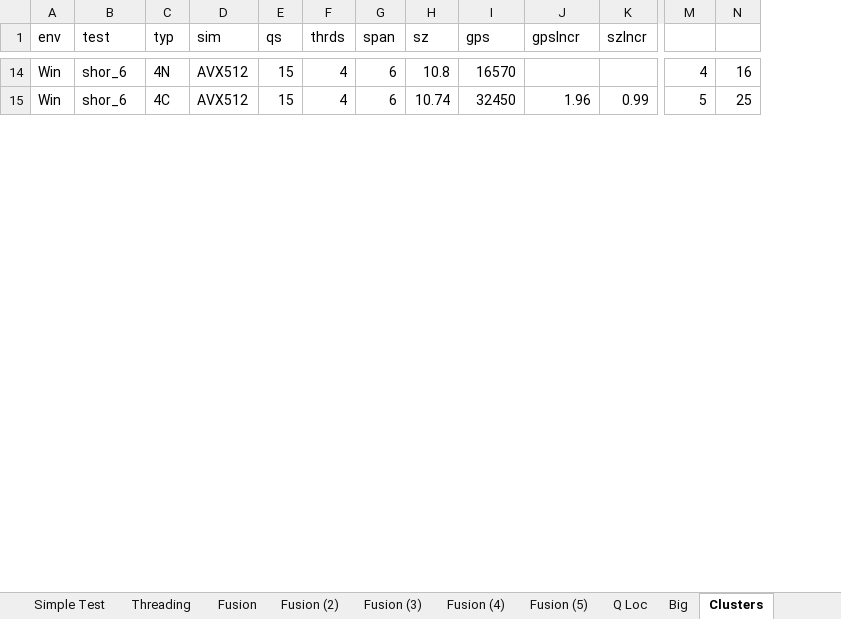
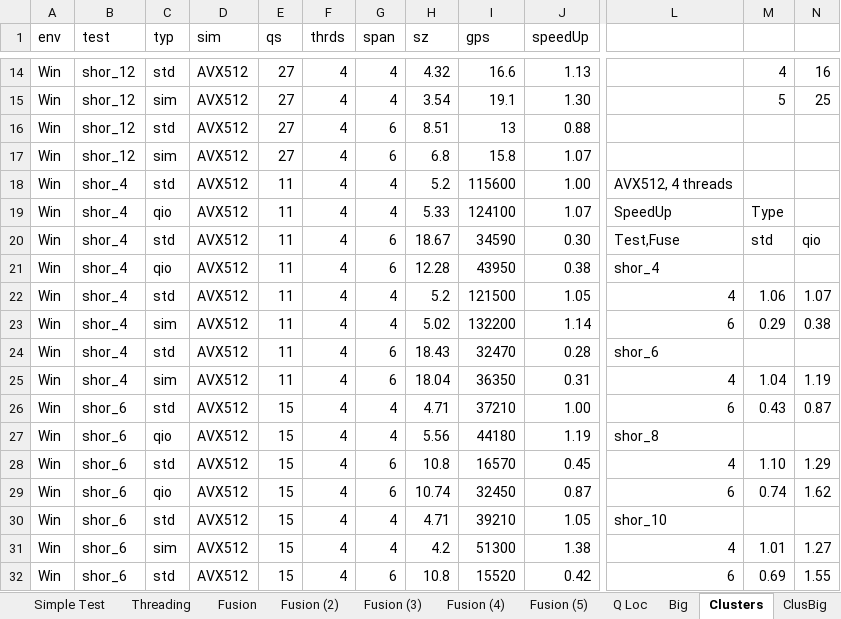
Before and after one commit to microsoft/qsharp-runtime, an Excel workbook: src/Simulation/Native/stats.xlsx, sheet Clusters, drawn as a sheet; only a part is shown, gaps mark what is left out; values as stored, in another font and other column widths than the file's, no cell formats; conditional formats not drawn; removed rows and columns are numbered as before the commit, all else as after; rows hold the shown columns only; the diff covers the shown part only; the diff names each change by its address in the sheet, - before the commit and + after, or states it on an @@ line.

```diff
--- a/src/Simulation/Native/stats.xlsx (sheet Clusters)
+++ b/src/Simulation/Native/stats.xlsx (sheet Clusters)
+sheet tab: ClusBig
-column K (szIncr), row 15: 0.99
+column L, empty
-J1: gpsIncr
+J1: speedUp
-B14:B15 (test): shor_6
+B14:B15 (test): shor_12
-C14 (typ): 4N
+C14 (typ): std
-E14:E15 (qs): 15
+E14:E15 (qs): 27
-G14:G15 (span): 6
+G14:G15 (span): 4
-H14 (sz): 10.8
+H14 (sz): 4.32
-I14 (gps): 16570
+I14 (gps): 16.6
-J14 (speedUp): (empty)
+J14 (speedUp): 1.13
-C15 (typ): 4C
+C15 (typ): sim
-H15 (sz): 10.74
+H15 (sz): 3.54
-I15 (gps): 32450
+I15 (gps): 19.1
-J15 (speedUp): 1.96
+J15 (speedUp): 1.30
+row 16: Win | shor_12 | std | AVX512 | 27 | 4 | 6 | 8.51 | 13 | 0.88
+row 17: Win | shor_12 | sim | AVX512 | 27 | 4 | 6 | 6.8 | 15.8 | 1.07
+row 18: Win | shor_4 | std | AVX512 | 11 | 4 | 4 | 5.2 | 115600 | 1.00 | AVX512, 4 threads
+row 19: Win | shor_4 | qio | AVX512 | 11 | 4 | 4 | 5.33 | 124100 | 1.07 | SpeedUp | Type
+row 20: Win | shor_4 | std | AVX512 | 11 | 4 | 6 | 18.67 | 34590 | 0.30 | Test,Fuse | std | qio
+row 21: Win | shor_4 | qio | AVX512 | 11 | 4 | 6 | 12.28 | 43950 | 0.38 | shor_4
+row 22: Win | shor_4 | std | AVX512 | 11 | 4 | 4 | 5.2 | 121500 | 1.05 | 4 | 1.06 | 1.07
+row 23: Win | shor_4 | sim | AVX512 | 11 | 4 | 4 | 5.02 | 132200 | 1.14 | 6 | 0.29 | 0.38
+row 24: Win | shor_4 | std | AVX512 | 11 | 4 | 6 | 18.43 | 32470 | 0.28 | shor_6
+row 25: Win | shor_4 | sim | AVX512 | 11 | 4 | 6 | 18.04 | 36350 | 0.31 | 4 | 1.04 | 1.19
+row 26: Win | shor_6 | std | AVX512 | 15 | 4 | 4 | 4.71 | 37210 | 1.00 | 6 | 0.43 | 0.87
+row 27: Win | shor_6 | qio | AVX512 | 15 | 4 | 4 | 5.56 | 44180 | 1.19 | shor_8
+row 28: Win | shor_6 | std | AVX512 | 15 | 4 | 6 | 10.8 | 16570 | 0.45 | 4 | 1.10 | 1.29
+row 29: Win | shor_6 | qio | AVX512 | 15 | 4 | 6 | 10.74 | 32450 | 0.87 | 6 | 0.74 | 1.62
+row 30: Win | shor_6 | std | AVX512 | 15 | 4 | 4 | 4.71 | 39210 | 1.05 | shor_10
+row 31: Win | shor_6 | sim | AVX512 | 15 | 4 | 4 | 4.2 | 51300 | 1.38 | 4 | 1.01 | 1.27
+row 32: Win | shor_6 | std | AVX512 | 15 | 4 | 6 | 10.8 | 15520 | 0.42 | 6 | 0.69 | 1.55
```
Also changed, not shown: 45 added rows, 5 removed rows and 99 edited cells elsewhere in this sheet, cell formats, formulas that keep their value, 30 other files.
